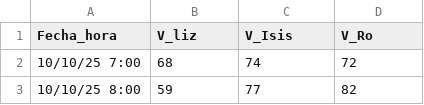
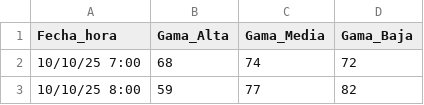
Before and after one commit to RoOlvera/Viajes-DiDi, a CSV file: datos_viajes.csv, drawn as a sheet; only a part is shown.

Commit message:
datos_viajes.csv

```diff
--- a/datos_viajes.csv
+++ b/datos_viajes.csv
@@ -1,2 +1,2 @@
-Fecha_hora,V_liz,V_Isis,V_Ro
+Fecha_hora,Gama_Alta,Gama_Media,Gama_Baja
 10/10/25 7:00,68,74,72
```
